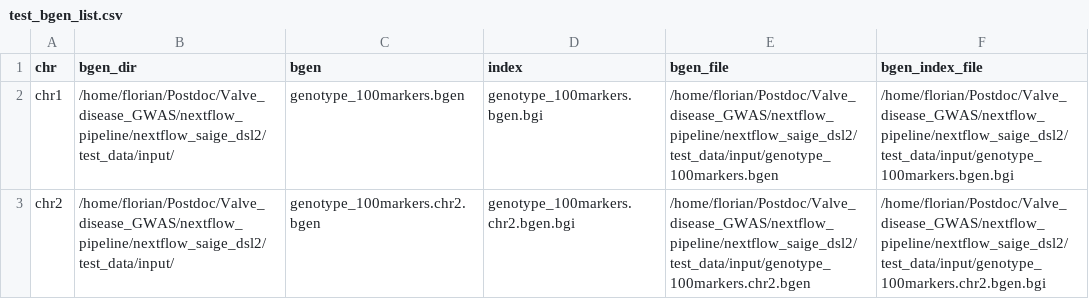
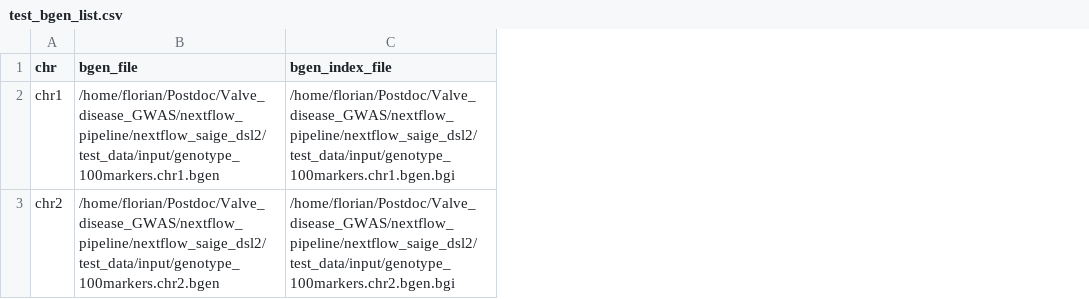
Before and after one commit to FloWuenne/nextflow_saige_dsl2, a CSV file: test_data/input/test_bgen_list.csv, drawn as a sheet; removed rows and columns are numbered as before the commit, all else as after; the diff names each change by its address in the sheet, - before the commit and + after, or states it on an @@ line.

```diff
--- a/test_data/input/test_bgen_list.csv
+++ b/test_data/input/test_bgen_list.csv
-column B (bgen_dir), rows 2-3: /home/florian/Postdoc/Valve_disease_GWAS/nextflow_pipeline/nextflow_saige_dsl2/test_data/input/ | /home/florian/Postdoc/Valve_disease_GWAS/nextflow_pipeline/nextflow_saige_dsl2/test_data/input/
-column C (bgen), rows 2-3: genotype_100markers.bgen | genotype_100markers.chr2.bgen
-column D (index), rows 2-3: genotype_100markers.bgen.bgi | genotype_100markers.chr2.bgen.bgi
-B2 (bgen_file): /home/florian/Postdoc/Valve_disease_GWAS/nextflow_pipeline/nextflow_saige_dsl2/test_data/input/genotype_100markers.bgen
+B2 (bgen_file): /home/florian/Postdoc/Valve_disease_GWAS/nextflow_pipeline/nextflow_saige_dsl2/test_data/input/genotype_100markers.chr1.bgen
-C2 (bgen_index_file): /home/florian/Postdoc/Valve_disease_GWAS/nextflow_pipeline/nextflow_saige_dsl2/test_data/input/genotype_100markers.bgen.bgi
+C2 (bgen_index_file): /home/florian/Postdoc/Valve_disease_GWAS/nextflow_pipeline/nextflow_saige_dsl2/test_data/input/genotype_100markers.chr1.bgen.bgi
```
Also changed, not shown: 25 other files.
